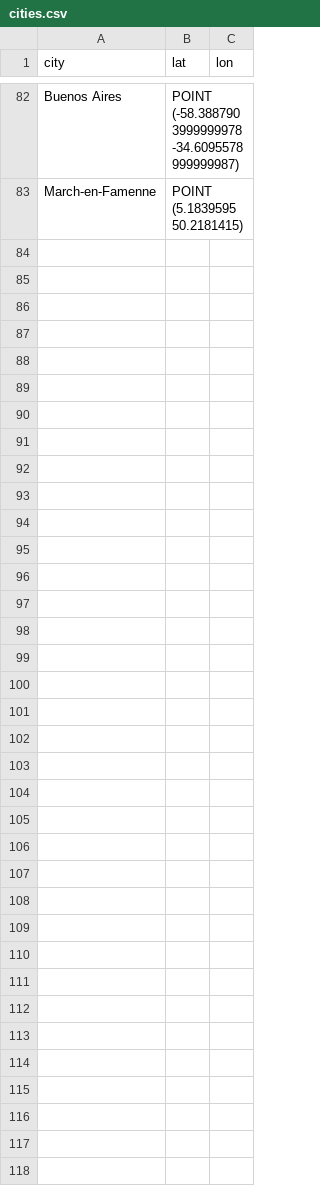
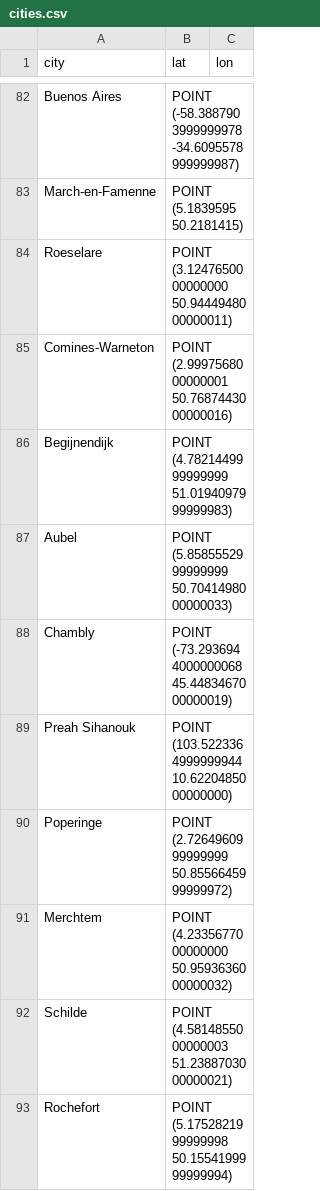
Before and after one commit to PeterKleinKranenbarg/crowncaps-world-domination, a CSV file: data/cities.csv, drawn as a sheet; only a part is shown, gaps mark what is left out; the diff covers the shown part only; the diff names each change by its address in the sheet, - before the commit and + after, or states it on an @@ line.

```diff
--- a/data/cities.csv
+++ b/data/cities.csv
+row 84: Roeselare | POINT (3.1247650000000000 50.9444948000000011)
+row 85: Comines-Warneton | POINT (2.9997568000000001 50.7687443000000016)
+row 86: Begijnendijk | POINT (4.7821449999999999 51.0194097999999983)
+row 87: Aubel | POINT (5.8585552999999999 50.7041498000000033)
+row 88: Chambly | POINT (-73.2936944000000068 45.4483467000000019)
+row 89: Preah Sihanouk | POINT (103.5223364999999944 10.6220485000000000)
+row 90: Poperinge | POINT (2.7264960999999999 50.8556645999999972)
+row 91: Merchtem | POINT (4.2335677000000000 50.9593636000000032)
+row 92: Schilde | POINT (4.5814855000000003 51.2388703000000021)
+row 93: Rochefort | POINT (5.1752821999999998 50.1554199999999994)
```
Also changed, not shown: 19 added rows elsewhere in this file, 22 other files.
